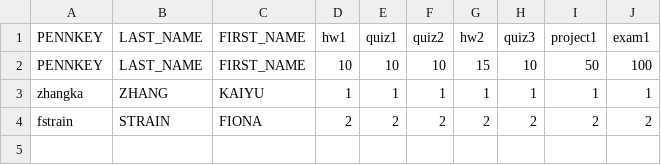
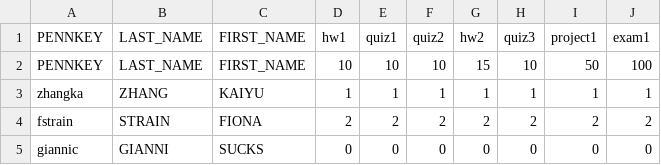
Before and after one commit to zhanger11/191_Project1, a CSV file: students.csv, drawn as a sheet.

Commit message:
working addStudent

```diff
--- a/students.csv
+++ b/students.csv
@@ -4 +4,2 @@ zhangka, ZHANG, KAIYU, 1, 1, 1, 1, 1, 1, 1
 fstrain, STRAIN, FIONA, 2, 2, 2, 2, 2, 2, 2
+giannic,GIANNI,SUCKS,0,0,0,0,0,0,0
```
Also changed, not shown: 2 other files.
